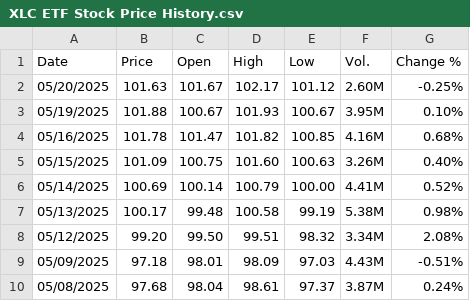
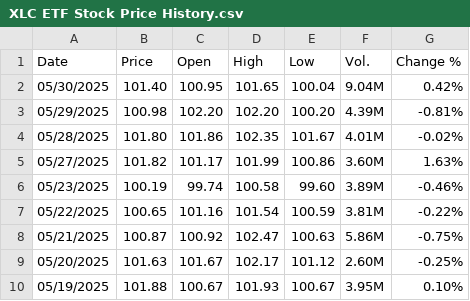
Before and after one commit to ordadush/AlgoTrading, a CSV file: data/sectors/XLC ETF Stock Price History.csv, drawn as a sheet; only a part is shown; the shorter side is filled out with more unchanged rows.

Commit message:
Updated sector CSVs (2013+), added beta split logic

```diff
--- a/data/sectors/XLC ETF Stock Price History.csv
+++ b/data/sectors/XLC ETF Stock Price History.csv
@@ -1,2 +1,9 @@
 "Date","Price","Open","High","Low","Vol.","Change %"
+"05/30/2025","101.40","100.95","101.65","100.04","9.04M","0.42%"
+"05/29/2025","100.98","102.20","102.20","100.20","4.39M","-0.81%"
+"05/28/2025","101.80","101.86","102.35","101.67","4.01M","-0.02%"
+"05/27/2025","101.82","101.17","101.99","100.86","3.60M","1.63%"
+"05/23/2025","100.19","99.74","100.58","99.60","3.89M","-0.46%"
+"05/22/2025","100.65","101.16","101.54","100.59","3.81M","-0.22%"
+"05/21/2025","100.87","100.92","102.47","100.63","5.86M","-0.75%"
 "05/20/2025","101.63","101.67","102.17","101.12","2.60M","-0.25%"
```
Also changed, not shown: data/sectors/XLRE ETF Stock Price History.csv, 11 other files.
